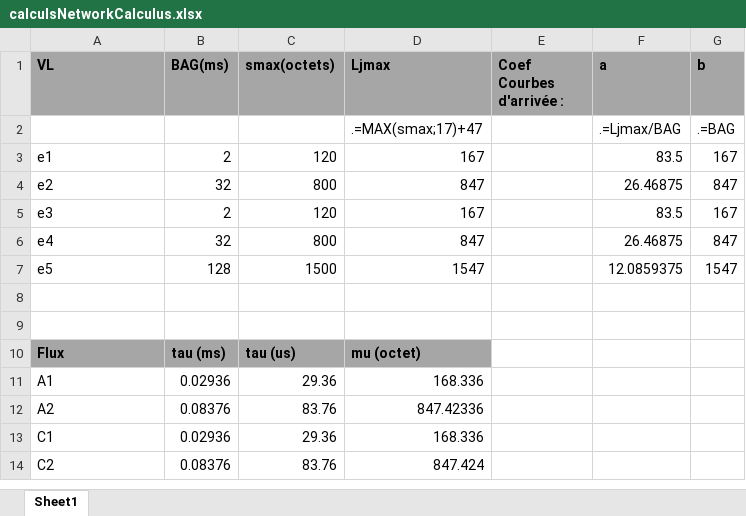
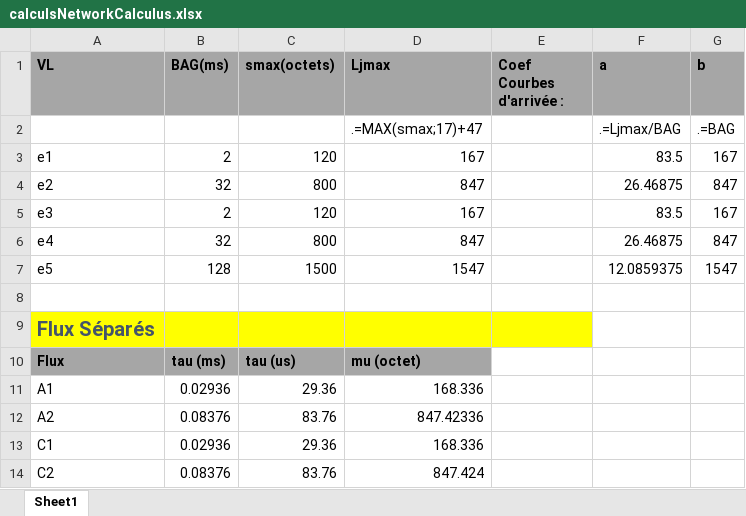
Before and after one commit to lucienRakotomalala/TP-NetworkCalculus, an Excel workbook: calculsNetworkCalculus.xlsx, sheet Sheet1, drawn as a sheet; only a part is shown; values as stored, in another font and other column widths than the file's, no borders; the diff covers the shown part only; the diff names each change by its address in the sheet, - before the commit and + after, or states it on an @@ line.

Commit message:
prépa sérialisation

```diff
--- a/calculsNetworkCalculus.xlsx (sheet Sheet1)
+++ b/calculsNetworkCalculus.xlsx (sheet Sheet1)
-A9 (VL): (empty)
+A9 (VL): Flux Séparés
-A9:E9 fill: none
+A9:E9 fill: #FFFF00
```
Also changed, not shown: 20 added rows, 11 edited cells and cell formats elsewhere in this sheet.
